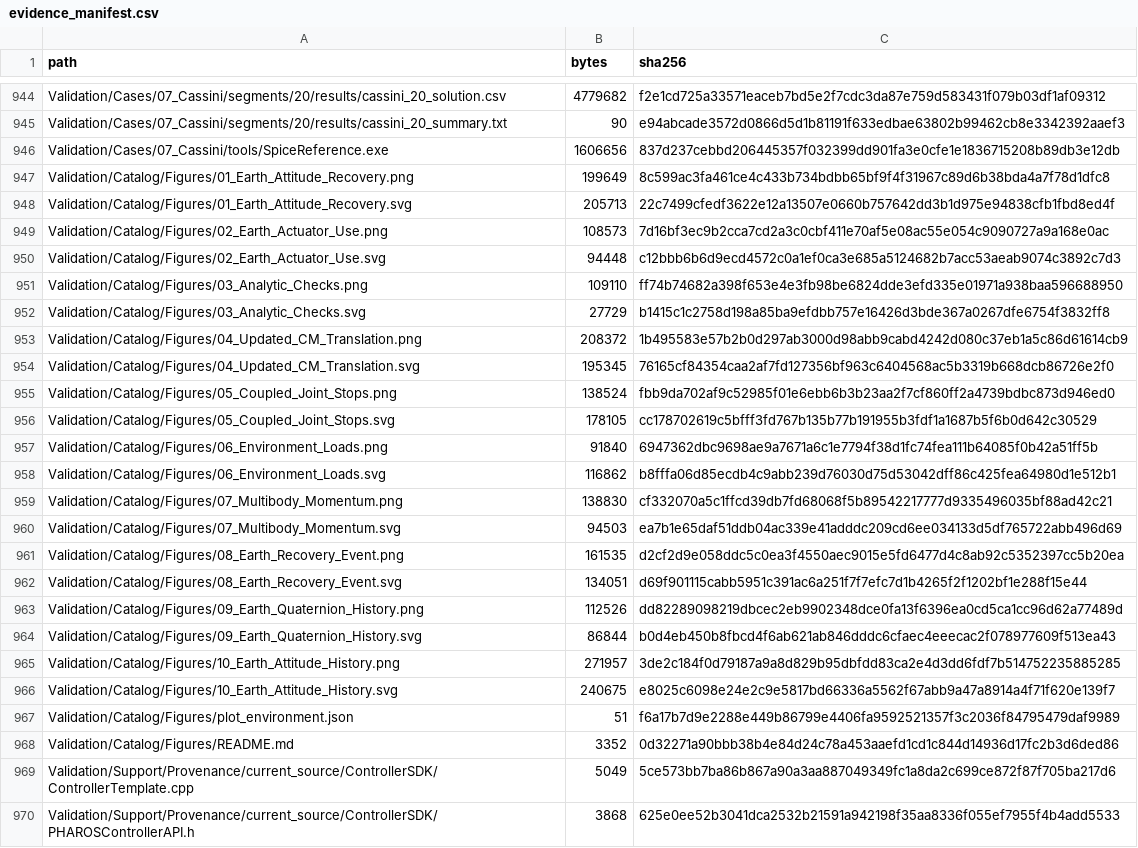
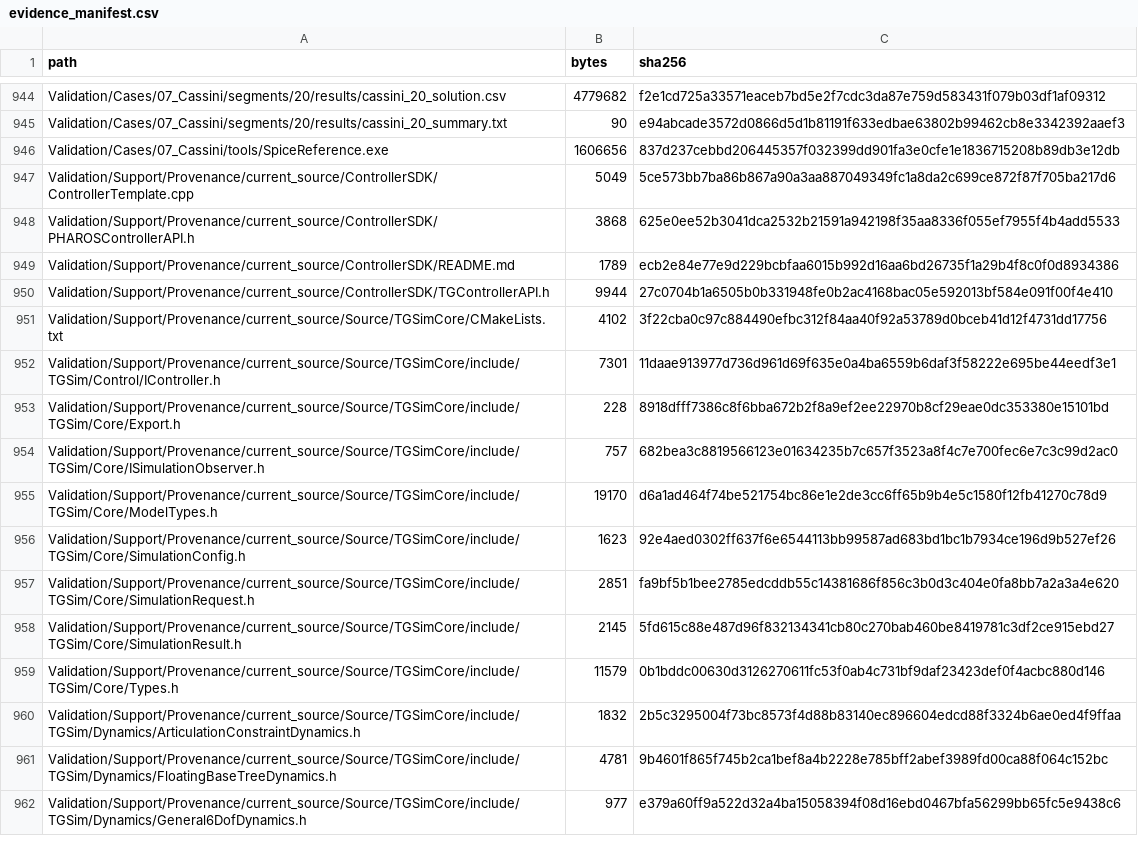
Before and after one commit to BrenoRaiher/PHAROS, a CSV file: Validation/Catalog/evidence_manifest.csv, drawn as a sheet; only a part is shown, gaps mark what is left out; the shorter side is filled out with more unchanged rows; the diff names each change by its address in the sheet, - before the commit and + after, or states it on an @@ line.

```diff
--- a/Validation/Catalog/evidence_manifest.csv
+++ b/Validation/Catalog/evidence_manifest.csv
-row 947: Validation/Catalog/Figures/01_Earth_Attitude_Recovery.png | 199649 | 8c599ac3fa461ce4c433b734bdbb65bf9f4f31967c89d6b38bda4a7f78d1dfc8
-row 948: Validation/Catalog/Figures/01_Earth_Attitude_Recovery.svg | 205713 | 22c7499cfedf3622e12a13507e0660b757642dd3b1d975e94838cfb1fbd8ed4f
-row 949: Validation/Catalog/Figures/02_Earth_Actuator_Use.png | 108573 | 7d16bf3ec9b2cca7cd2a3c0cbf411e70af5e08ac55e054c9090727a9a168e0ac
-row 950: Validation/Catalog/Figures/02_Earth_Actuator_Use.svg | 94448 | c12bbb6b6d9ecd4572c0a1ef0ca3e685a5124682b7acc53aeab9074c3892c7d3
-row 951: Validation/Catalog/Figures/03_Analytic_Checks.png | 109110 | ff74b74682a398f653e4e3fb98be6824dde3efd335e01971a938baa596688950
-row 952: Validation/Catalog/Figures/03_Analytic_Checks.svg | 27729 | b1415c1c2758d198a85ba9efdbb757e16426d3bde367a0267dfe6754f3832ff8
-row 953: Validation/Catalog/Figures/04_Updated_CM_Translation.png | 208372 | 1b495583e57b2b0d297ab3000d98abb9cabd4242d080c37eb1a5c86d61614cb9
-row 954: Validation/Catalog/Figures/04_Updated_CM_Translation.svg | 195345 | 76165cf84354caa2af7fd127356bf963c6404568ac5b3319b668dcb86726e2f0
-row 955: Validation/Catalog/Figures/05_Coupled_Joint_Stops.png | 138524 | fbb9da702af9c52985f01e6ebb6b3b23aa2f7cf860ff2a4739bdbc873d946ed0
-row 956: Validation/Catalog/Figures/05_Coupled_Joint_Stops.svg | 178105 | cc178702619c5bfff3fd767b135b77b191955b3fdf1a1687b5f6b0d642c30529
-row 957: Validation/Catalog/Figures/06_Environment_Loads.png | 91840 | 6947362dbc9698ae9a7671a6c1e7794f38d1fc74fea111b64085f0b42a51ff5b
-row 958: Validation/Catalog/Figures/06_Environment_Loads.svg | 116862 | b8fffa06d85ecdb4c9abb239d76030d75d53042dff86c425fea64980d1e512b1
-row 959: Validation/Catalog/Figures/07_Multibody_Momentum.png | 138830 | cf332070a5c1ffcd39db7fd68068f5b89542217777d9335496035bf88ad42c21
-row 960: Validation/Catalog/Figures/07_Multibody_Momentum.svg | 94503 | ea7b1e65daf51ddb04ac339e41adddc209cd6ee034133d5df765722abb496d69
-row 961: Validation/Catalog/Figures/08_Earth_Recovery_Event.png | 161535 | d2cf2d9e058ddc5c0ea3f4550aec9015e5fd6477d4c8ab92c5352397cc5b20ea
-row 962: Validation/Catalog/Figures/08_Earth_Recovery_Event.svg | 134051 | d69f901115cabb5951c391ac6a251f7f7efc7d1b4265f2f1202bf1e288f15e44
-row 963: Validation/Catalog/Figures/09_Earth_Quaternion_History.png | 112526 | dd82289098219dbcec2eb9902348dce0fa13f6396ea0cd5ca1cc96d62a77489d
-row 964: Validation/Catalog/Figures/09_Earth_Quaternion_History.svg | 86844 | b0d4eb450b8fbcd4f6ab621ab846dddc6cfaec4eeecac2f078977609f513ea43
-row 965: Validation/Catalog/Figures/10_Earth_Attitude_History.png | 271957 | 3de2c184f0d79187a9a8d829b95dbfdd83ca2e4d3dd6fdf7b514752235885285
-row 966: Validation/Catalog/Figures/10_Earth_Attitude_History.svg | 240675 | e8025c6098e24e2c9e5817bd66336a5562f67abb9a47a8914a4f71f620e139f7
-row 967: Validation/Catalog/Figures/plot_environment.json | 51 | f6a17b7d9e2288e449b86799e4406fa9592521357f3c2036f84795479daf9989
-row 968: Validation/Catalog/Figures/README.md | 3352 | 0d32271a90bbb38b4e84d24c78a453aaefd1cd1c844d14936d17fc2b3d6ded86
```
Also changed, not shown: 47 other files.
